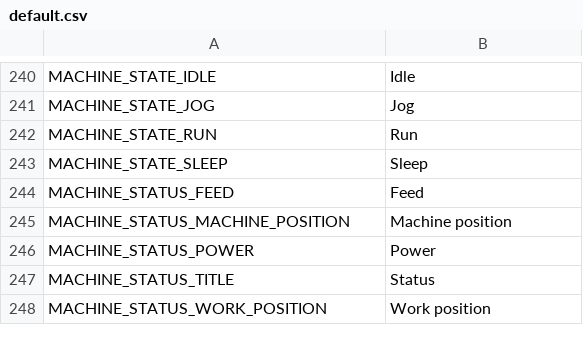
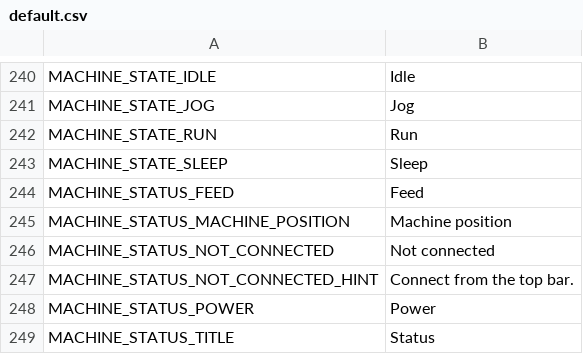
Before and after one commit to Korialstrazh/webgrbl, a CSV file: tools/localization/default.csv, drawn as a sheet; only a part is shown, gaps mark what is left out; the shorter side is filled out with more unchanged rows.

```diff
--- a/tools/localization/default.csv
+++ b/tools/localization/default.csv
@@ -245,2 +245,4 @@ MACHINE_STATUS_FEED;Feed
 MACHINE_STATUS_MACHINE_POSITION;Machine position
+MACHINE_STATUS_NOT_CONNECTED;Not connected
+MACHINE_STATUS_NOT_CONNECTED_HINT;Connect from the top bar.
 MACHINE_STATUS_POWER;Power
```
Also changed, not shown: 15 other files.
